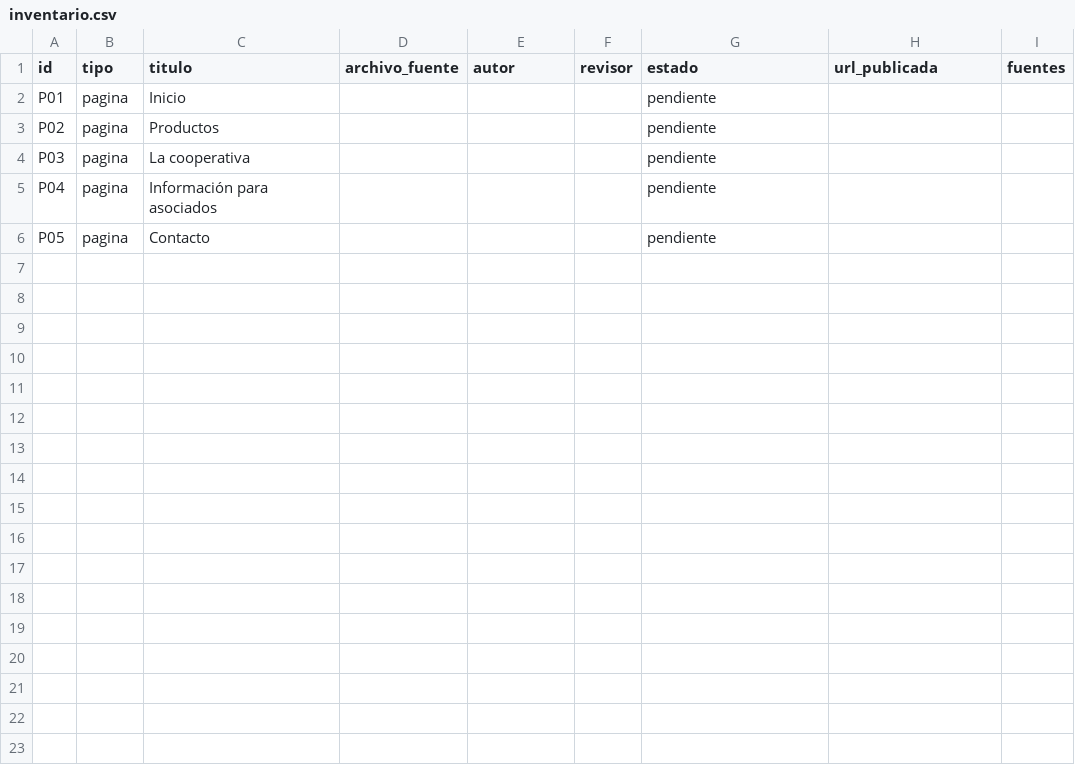
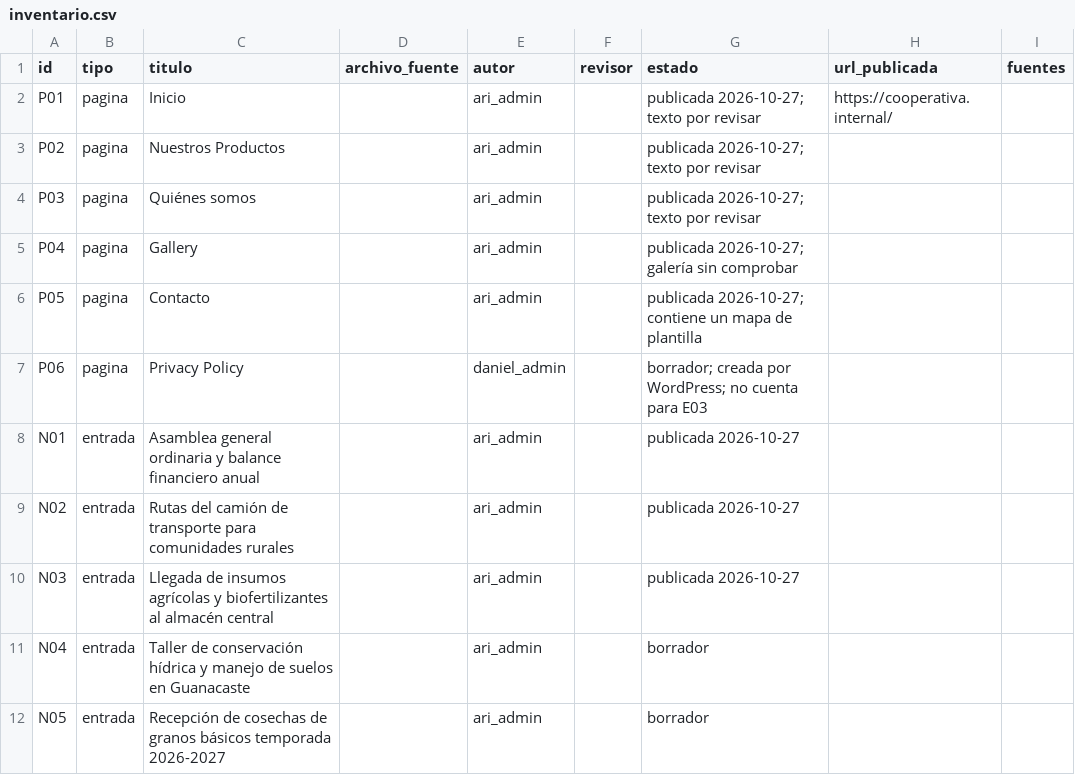
Before and after one commit to Dani-develop/Cooperativa-Agr-cola-Nicoya, a CSV file: contenido/inventario.csv, drawn as a sheet.

Commit message:
docs: documentar identidad, contenido, plugin y roles de WordPress (E01-E05)
Guía de pasos ejecutados, inventario editorial, estado de páginas y entradas, e inventario de medios con origen y licencia por confirmar. Se versiona solo el logo.

```diff
--- a/contenido/inventario.csv
+++ b/contenido/inventario.csv
@@ -1,6 +1,12 @@
 id,tipo,titulo,archivo_fuente,autor,revisor,estado,url_publicada,fuentes
-P01,pagina,Inicio,,,,pendiente,,
-P02,pagina,Productos,,,,pendiente,,
-P03,pagina,La cooperativa,,,,pendiente,,
-P04,pagina,Información para asociados,,,,pendiente,,
-P05,pagina,Contacto,,,,pendiente,,
+P01,pagina,Inicio,,ari_admin,,publicada 2026-10-27; texto por revisar,https://cooperativa.internal/,
+P02,pagina,Nuestros Productos,,ari_admin,,publicada 2026-10-27; texto por revisar,,
+P03,pagina,Quiénes somos,,ari_admin,,publicada 2026-10-27; texto por revisar,,
+P04,pagina,Gallery,,ari_admin,,publicada 2026-10-27; galería sin comprobar,,
+P05,pagina,Contacto,,ari_admin,,publicada 2026-10-27; contiene un mapa de plantilla,,
+P06,pagina,Privacy Policy,,daniel_admin,,borrador; creada por WordPress; no cuenta para E03,,
+N01,entrada,Asamblea general ordinaria y balance financiero anual,,ari_admin,,publicada 2026-10-27,,
+N02,entrada,Rutas del camión de transporte para comunidades rurales,,ari_admin,,publicada 2026-10-27,,
+N03,entrada,Llegada de insumos agrícolas y biofertilizantes al almacén central,,ari_admin,,publicada 2026-10-27,,
+N04,entrada,Taller de conservación hídrica y manejo de suelos en Guanacaste,,ari_admin,,borrador,,
+N05,entrada,Recepción de cosechas de granos básicos temporada 2026-2027,,ari_admin,,borrador,,
```
Also changed, not shown: 8 other files.
